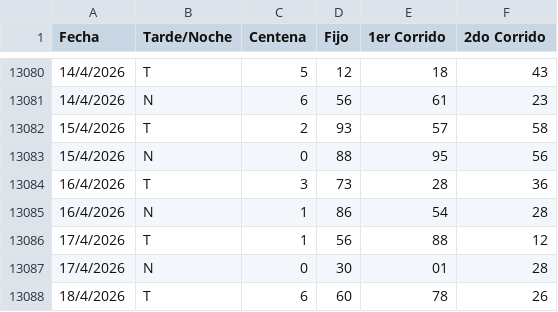
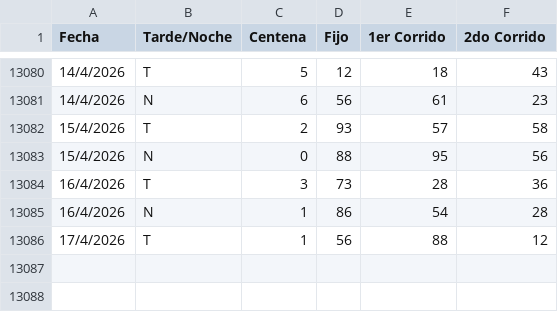
Before and after one commit to fantasmaopera735/Buscaflo, a CSV file: Flotodo.csv, drawn as a sheet; only a part is shown, gaps mark what is left out; the diff names each change by its address in the sheet, - before the commit and + after, or states it on an @@ line.

Commit message:
Update Flotodo.csv

```diff
--- a/Flotodo.csv
+++ b/Flotodo.csv
-row 13087: 17/4/2026 | N | 0 | 30 | 01 | 28
-row 13088: 18/4/2026 | T | 6 | 60 | 78 | 26
```
